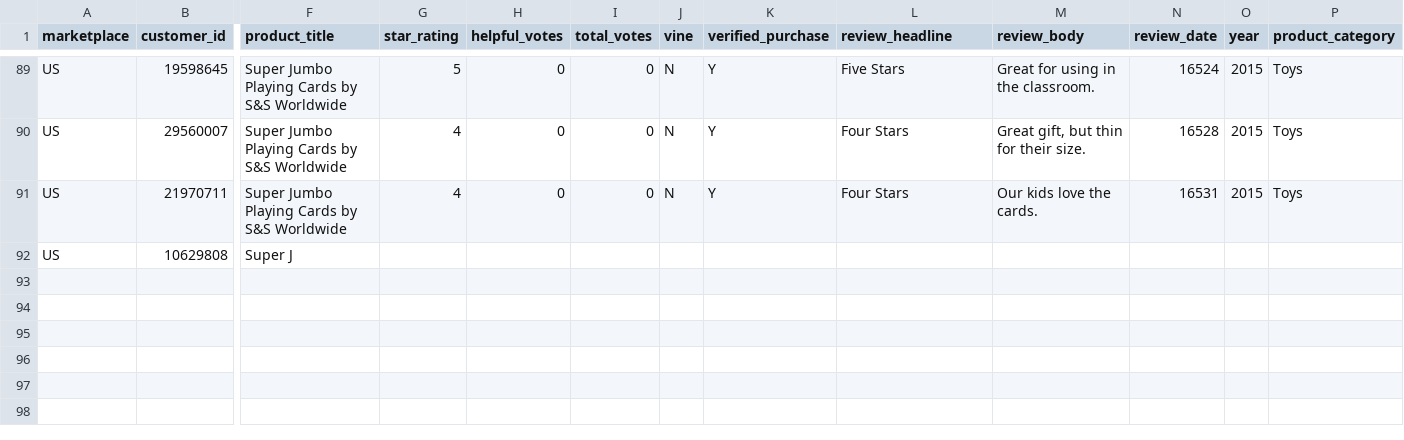
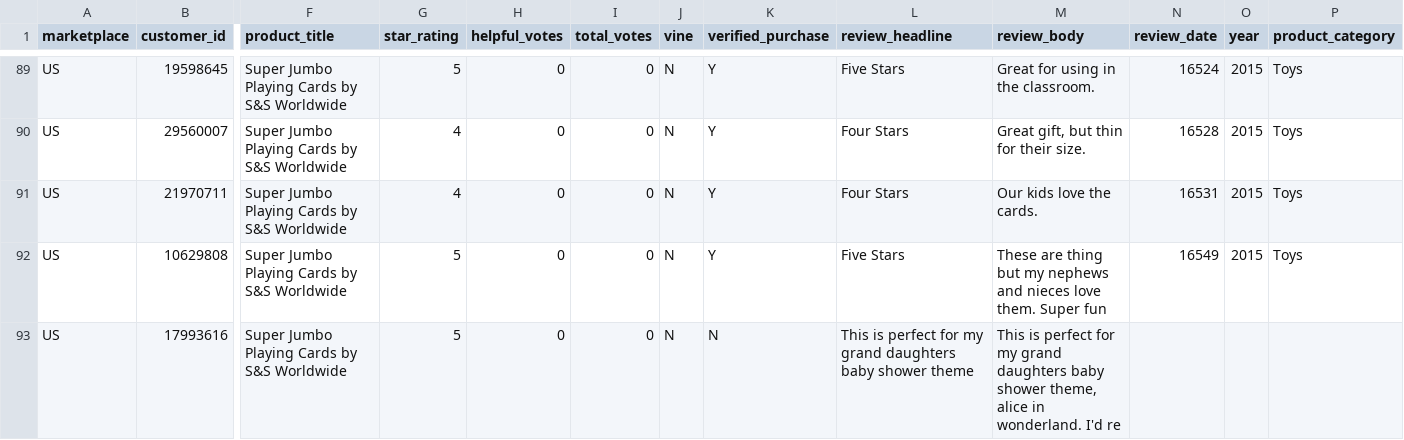
Before and after one commit to reapersy/serverless-nlp-solution-cdk, a CSV file: script/simulation/data/amazon-review-toy-B002LHA74O.csv, drawn as a sheet; only a part is shown, gaps mark what is left out; rows hold the shown columns only; the diff names each change by its address in the sheet, - before the commit and + after, or states it on an @@ line.

```diff
--- a/script/simulation/data/amazon-review-toy-B002LHA74O.csv
+++ b/script/simulation/data/amazon-review-toy-B002LHA74O.csv
-F92 (product_title): Super J
+F92 (product_title): Super Jumbo Playing Cards by S&S Worldwide
-G92 (star_rating): (empty)
+G92 (star_rating): 5
-H92 (helpful_votes): (empty)
+H92 (helpful_votes): 0
-I92 (total_votes): (empty)
+I92 (total_votes): 0
-J92 (vine): (empty)
+J92 (vine): N
-K92 (verified_purchase): (empty)
+K92 (verified_purchase): Y
-L92 (review_headline): (empty)
+L92 (review_headline): Five Stars
-M92 (review_body): (empty)
+M92 (review_body): These are thing but my nephews and nieces love them. Super fun
-N92 (review_date): (empty)
+N92 (review_date): 16549
-O92 (year): (empty)
+O92 (year): 2015
-P92 (product_category): (empty)
+P92 (product_category): Toys
+row 93: US | 17993616 | Super Jumbo Playing Cards by S&S Worldwide | 5 | 0 | 0 | N | N | This is perfect for my grand daughters baby shower theme | This is perfect for my grand daughters baby shower theme, alice in wonderland. I'd re
```
